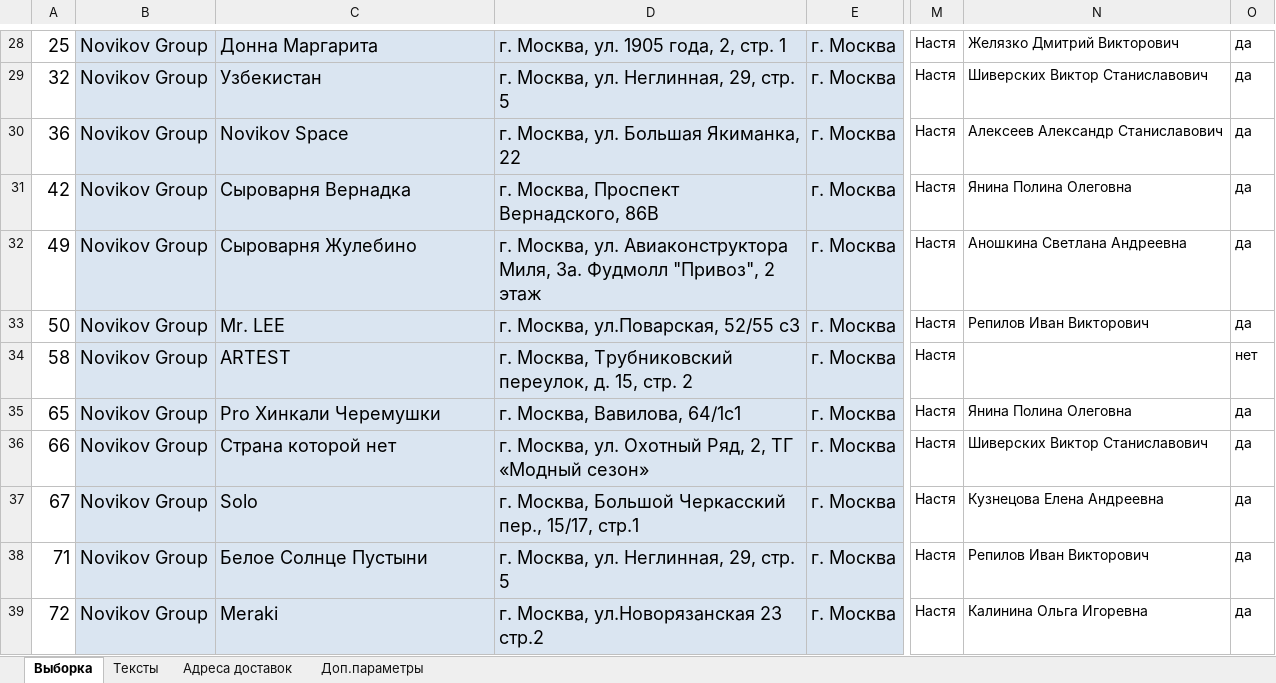
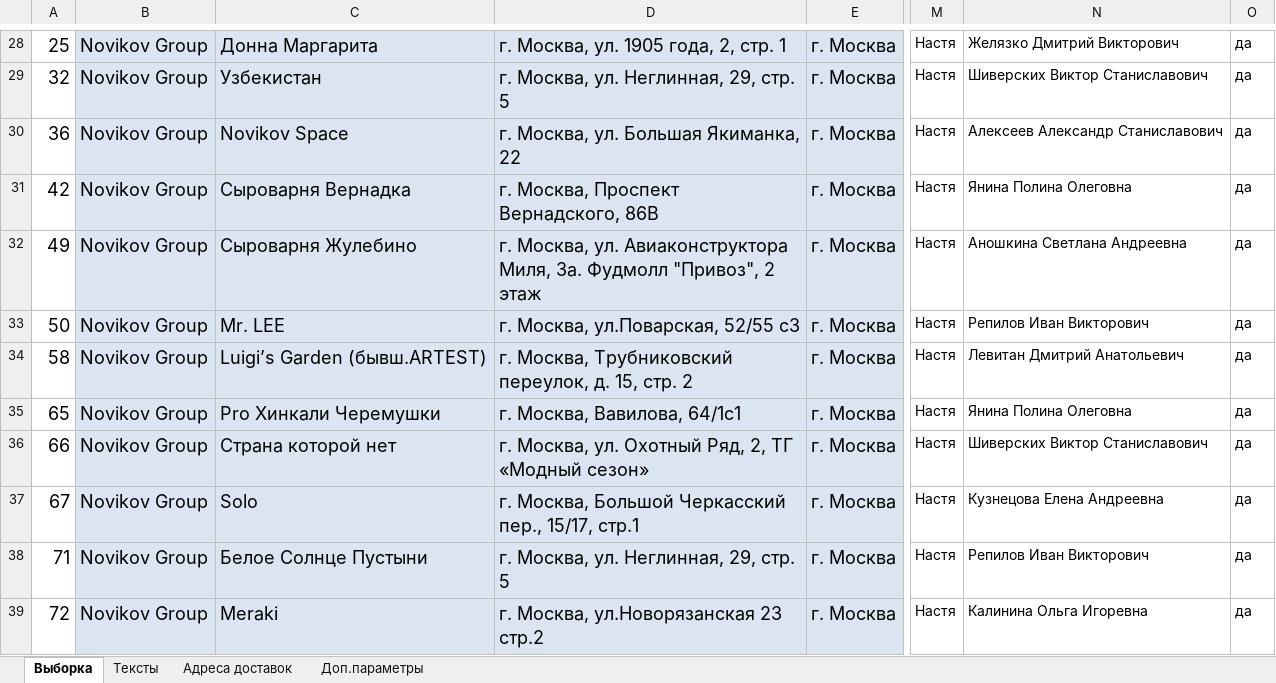
Before and after one commit to crowdtesting-ru/MS030925, an Excel workbook: data.xlsx, sheet Выборка, drawn as a sheet; only a part is shown, gaps mark what is left out; values as stored, in another font and other column widths than the file's, no borders; charts and pictures and conditional formats not drawn; the diff names each change by its address in the sheet, - before the commit and + after, or states it on an @@ line.

Commit message:
Add files via upload

```diff
--- a/data.xlsx (sheet Выборка)
+++ b/data.xlsx (sheet Выборка)
-C34: ARTEST
+C34: Luigi’s Garden (бывш.ARTEST)
-N34: (empty)
+N34: Левитан Дмитрий Анатольевич
-O34: нет
+O34: да
```
